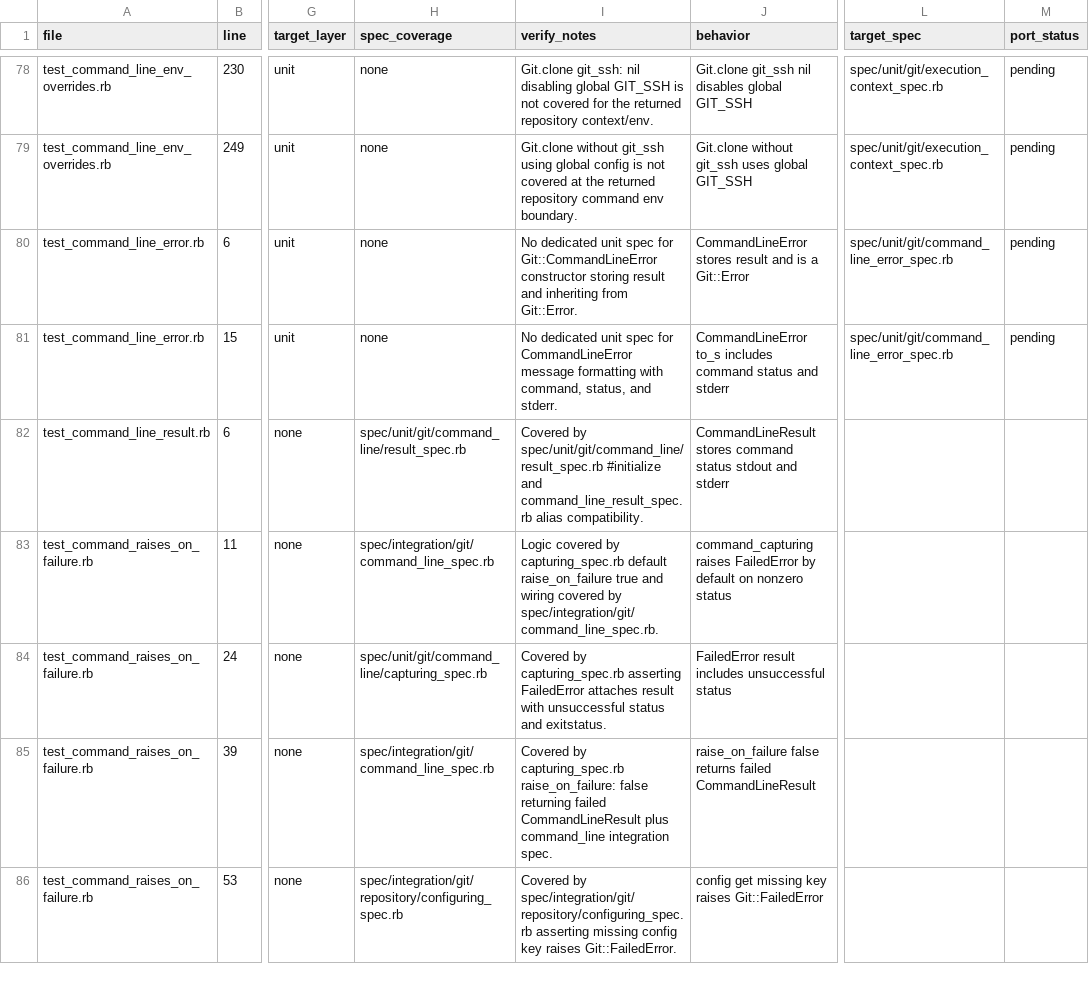
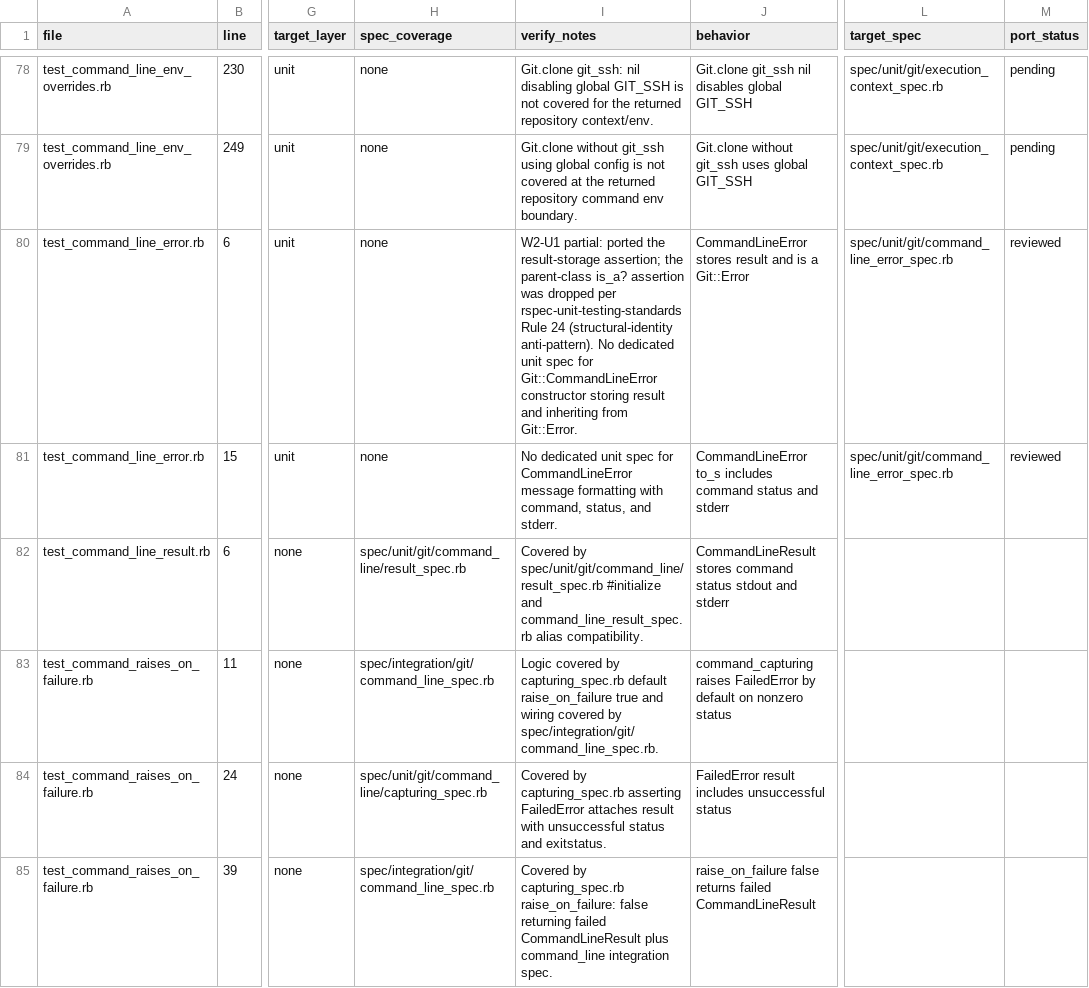
Before and after one commit to ruby-git/ruby-git, a TSV file: redesign/phase-4-step-b-test-audit.tsv, drawn as a sheet; only a part is shown, gaps mark what is left out; the shorter side is filled out with more unchanged rows; the diff names each change by its address in the sheet, - before the commit and + after, or states it on an @@ line.

```diff
--- a/redesign/phase-4-step-b-test-audit.tsv
+++ b/redesign/phase-4-step-b-test-audit.tsv
-I80 (verify_notes): No dedicated…
+I80 (verify_notes): W2-U1 partial: ported the result-storage assertion; the parent-class is_a? assertion was dropped per rspec-unit-testing-standards Rule 24 (structural-identity anti-pattern). No dedicated…
-M80:M81 (port_status): pending
+M80:M81 (port_status): reviewed
```
Also changed, not shown: 1 other file.
